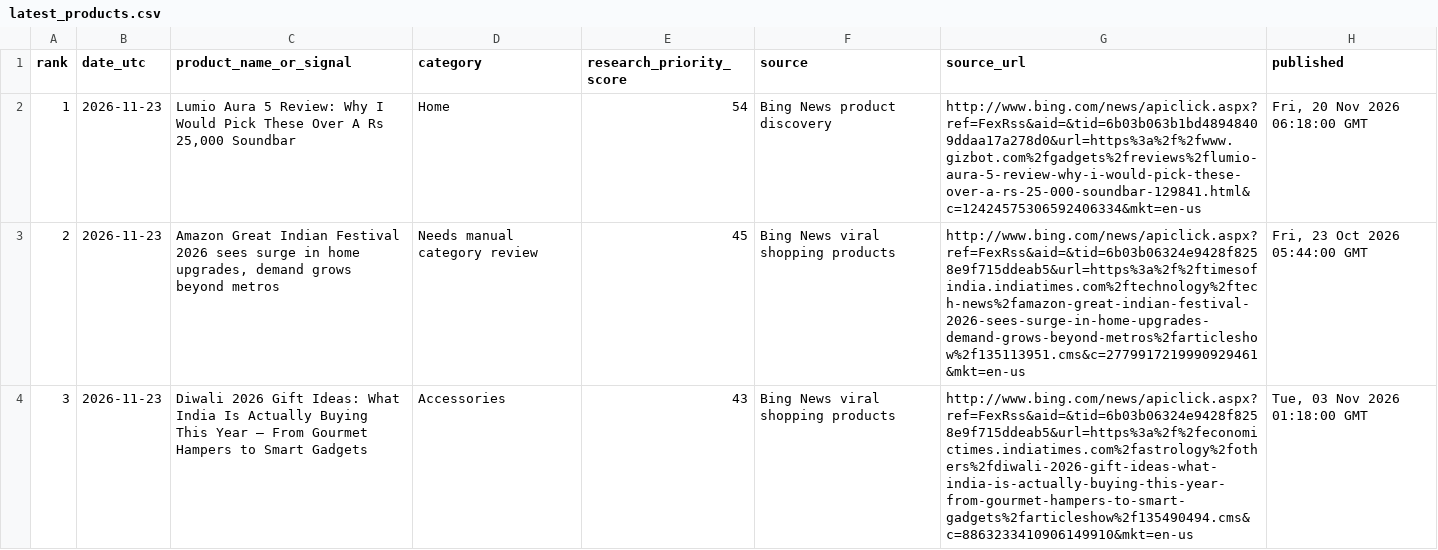
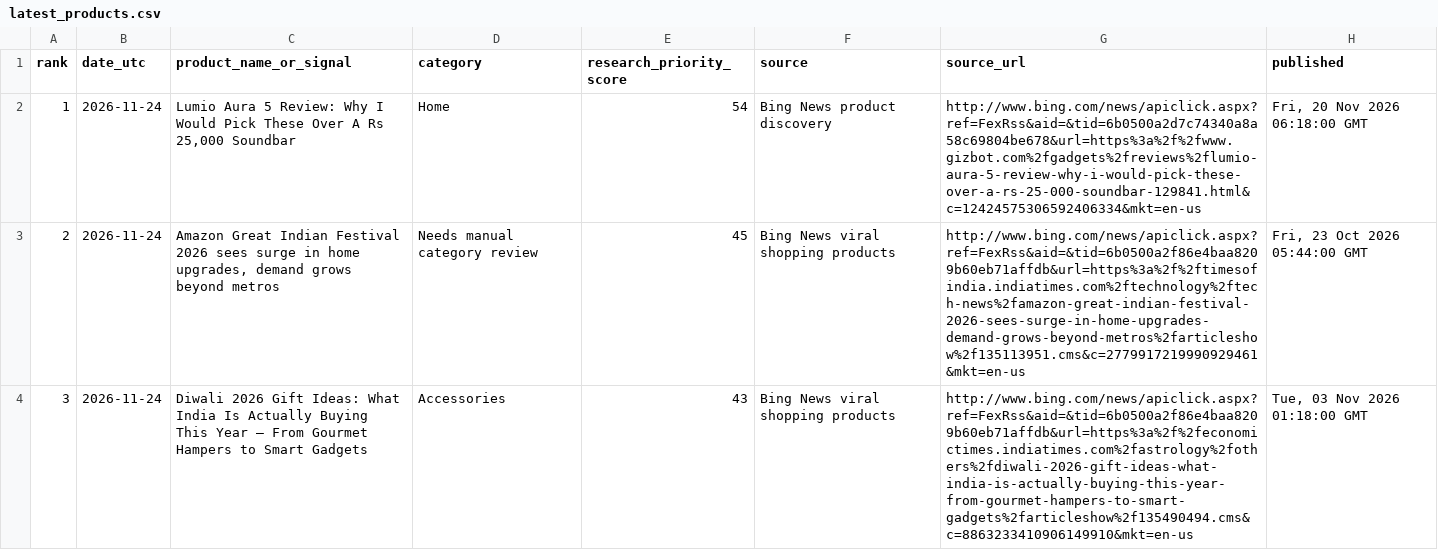
Before and after one commit to heerbaria2112-a11y/heermart-product-hunter-ai, a CSV file: reports/latest_products.csv, drawn as a sheet; only a part is shown; the diff names each change by its address in the sheet, - before the commit and + after, or states it on an @@ line.

```diff
--- a/reports/latest_products.csv
+++ b/reports/latest_products.csv
-B2:B4 (date_utc): 2026-11-23
+B2:B4 (date_utc): 2026-11-24
-G2 (source_url): http://www.bing.com/news/apiclick.aspx?ref=FexRss&aid=&tid=6b03b063b1bd48948409ddaa17a278d0&url=https%3a%2f%2fwww.gizbot.com%2fgadgets%2freviews%2flumio-aura-5-review-why-i-would-pick-these-over-a-rs-25-000-soundbar-129841.html&c=12424575306592406334&mkt=en-us
+G2 (source_url): http://www.bing.com/news/apiclick.aspx?ref=FexRss&aid=&tid=6b0500a2d7c74340a8a58c69804be678&url=https%3a%2f%2fwww.gizbot.com%2fgadgets%2freviews%2flumio-aura-5-review-why-i-would-pick-these-over-a-rs-25-000-soundbar-129841.html&c=12424575306592406334&mkt=en-us
-G3 (source_url): http://www.bing.com/news/apiclick.aspx?ref=FexRss&aid=&tid=6b03b06324e9428f8258e9f715ddeab5&url=https%3a%2f%2ftimesofindia.indiatimes.com%2ftechnology%2ftech-news%2famazon-great-indian-festival-2026-sees-surge-in-home-upgrades-demand-grows-beyond-metros%2farticleshow%2f135113951.cms&c=2779917219990929461&mkt=en-us
+G3 (source_url): http://www.bing.com/news/apiclick.aspx?ref=FexRss&aid=&tid=6b0500a2f86e4baa8209b60eb71affdb&url=https%3a%2f%2ftimesofindia.indiatimes.com%2ftechnology%2ftech-news%2famazon-great-indian-festival-2026-sees-surge-in-home-upgrades-demand-grows-beyond-metros%2farticleshow%2f135113951.cms&c=2779917219990929461&mkt=en-us
-G4 (source_url): http://www.bing.com/news/apiclick.aspx?ref=FexRss&aid=&tid=6b03b06324e9428f8258e9f715ddeab5&url=https%3a%2f%2feconomictimes.indiatimes.com%2fastrology%2fothers%2fdiwali-2026-gift-ideas-what-india-is-actually-buying-this-year-from-gourmet-hampers-to-smart-gadgets%2farticleshow%2f135490494.cms&c=8863233410906149910&mkt=en-us
+G4 (source_url): http://www.bing.com/news/apiclick.aspx?ref=FexRss&aid=&tid=6b0500a2f86e4baa8209b60eb71affdb&url=https%3a%2f%2feconomictimes.indiatimes.com%2fastrology%2fothers%2fdiwali-2026-gift-ideas-what-india-is-actually-buying-this-year-from-gourmet-hampers-to-smart-gadgets%2farticleshow%2f135490494.cms&c=8863233410906149910&mkt=en-us
```
Also changed, not shown: 2 other files.
